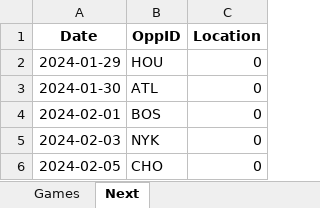
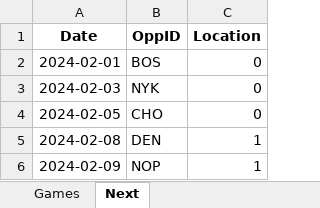
Before and after one commit to marioutiel/TFG, an Excel workbook: data/CurrentSeason/LAL.xlsx, sheet Next, drawn as a sheet; only a part is shown; the shorter side is filled out with more unchanged rows; values as stored, in another font and other column widths than the file's, no borders; the diff names each change by its address in the sheet, - before the commit and + after, or states it on an @@ line.

```diff
--- a/data/CurrentSeason/LAL.xlsx (sheet Next)
+++ b/data/CurrentSeason/LAL.xlsx (sheet Next)
-row 2: 2024-01-29 | HOU | 0
-row 3: 2024-01-30 | ATL | 0
```
Also changed, not shown: sheet Games, data/CurrentSeason/BOS.xlsx, data/CurrentSeason/NYK.xlsx, 32 other files.
